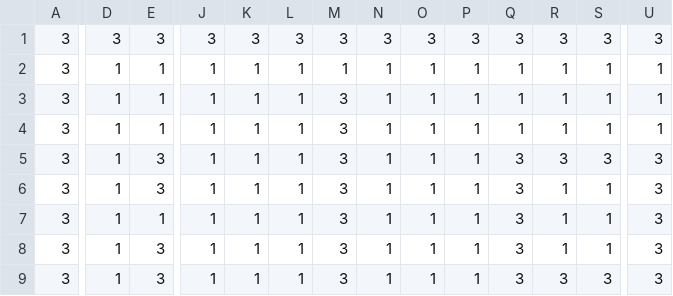
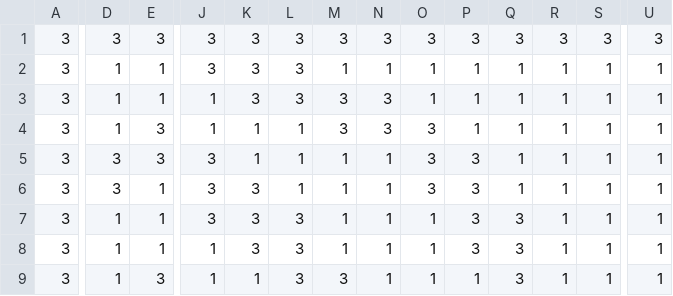
Before and after one commit to yabu-85/Deeper, a CSV file: Assets/Csv/Map2.csv, drawn as a sheet; only a part is shown, gaps mark what is left out; the diff covers the shown part only; the diff names each change by its address in the sheet, - before the commit and + after, or states it on an @@ line.

```diff
--- a/Assets/Csv/Map2.csv
+++ b/Assets/Csv/Map2.csv
-J2: 1
+J2: 3
-K2:K3: 1
+K2:K3: 3
-L2:L3: 1
+L2:L3: 3
-N3:N4: 1
+N3:N4: 3
-E4: 1
+E4: 3
-O4:O6: 1
+O4:O6: 3
-D5:D6: 1
+D5:D6: 3
-J5:J7: 1
+J5:J7: 3
-M5:M8: 3
+M5:M8: 1
-P5:P8: 1
+P5:P8: 3
-Q5:Q6: 3
+Q5:Q6: 1
-R5: 3
+R5: 1
-S5: 3
+S5: 1
-U5:U9: 3
+U5:U9: 1
-E6: 3
+E6: 1
-K6:K8: 1
+K6:K8: 3
-L7:L9: 1
+L7:L9: 3
-E8: 3
+E8: 1
-R9: 3
+R9: 1
-S9: 3
+S9: 1
```
Also changed, not shown: 36 edited cells elsewhere in this file, 7 other files.
